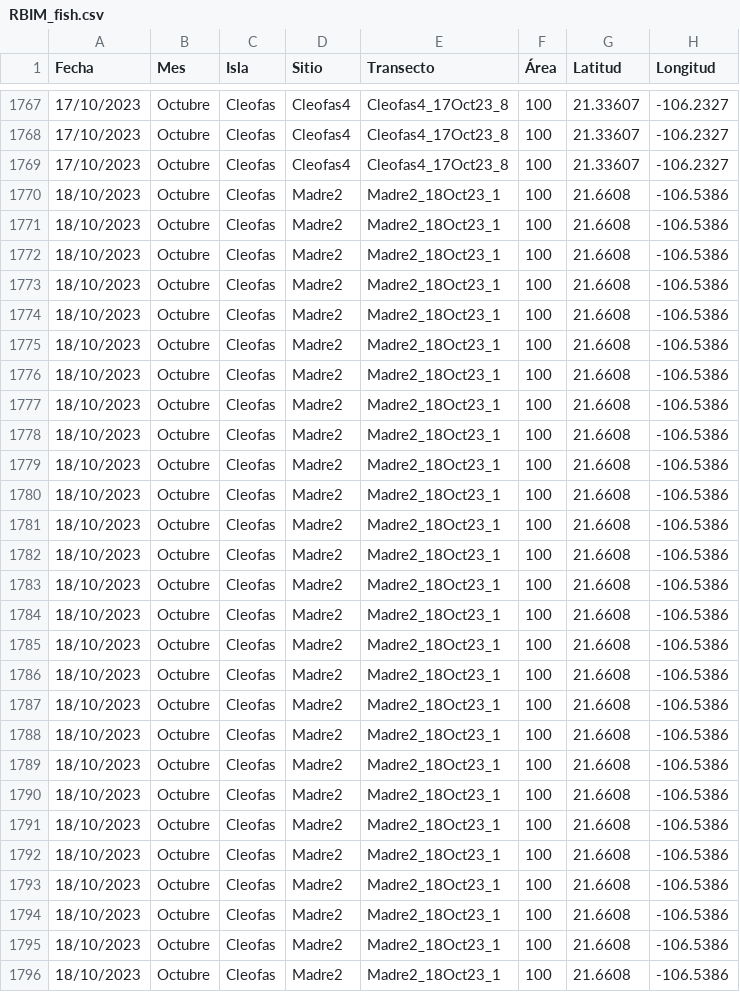
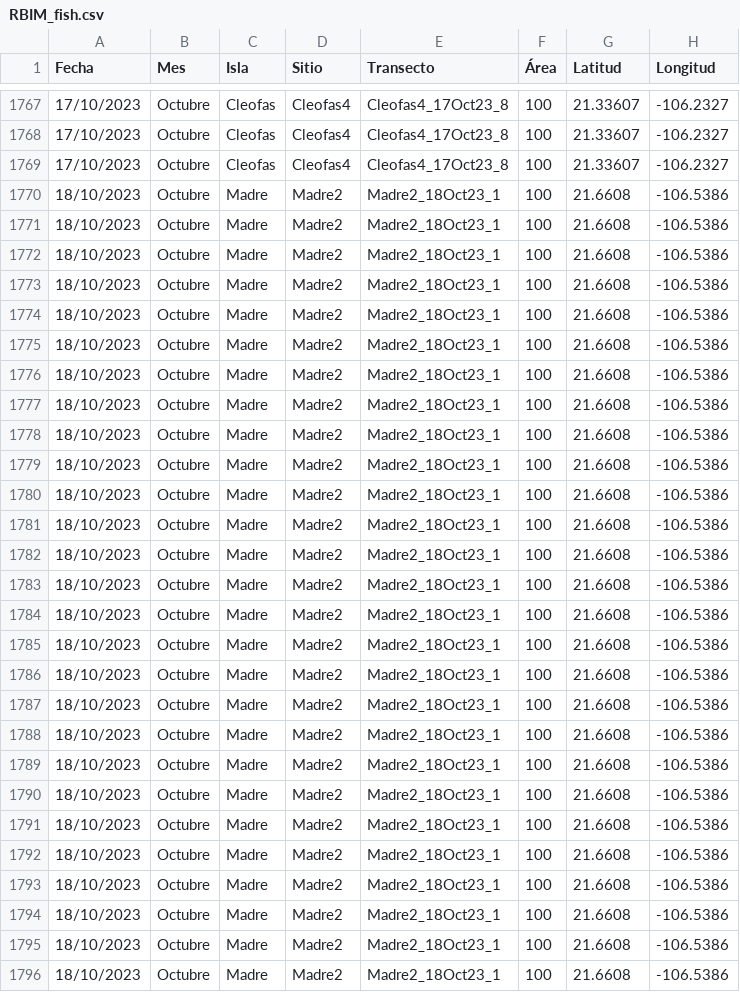
Before and after one commit to lecofym/rbim, a CSV file: Data/RBIM_fish.csv, drawn as a sheet; only a part is shown, gaps mark what is left out; the diff covers the shown part only; the diff names each change by its address in the sheet, - before the commit and + after, or states it on an @@ line.

```diff
--- a/Data/RBIM_fish.csv
+++ b/Data/RBIM_fish.csv
-C1770:C1796 (Isla): Cleofas
+C1770:C1796 (Isla): Madre
```
Also changed, not shown: 88 edited cells elsewhere in this file, 2 other files.
